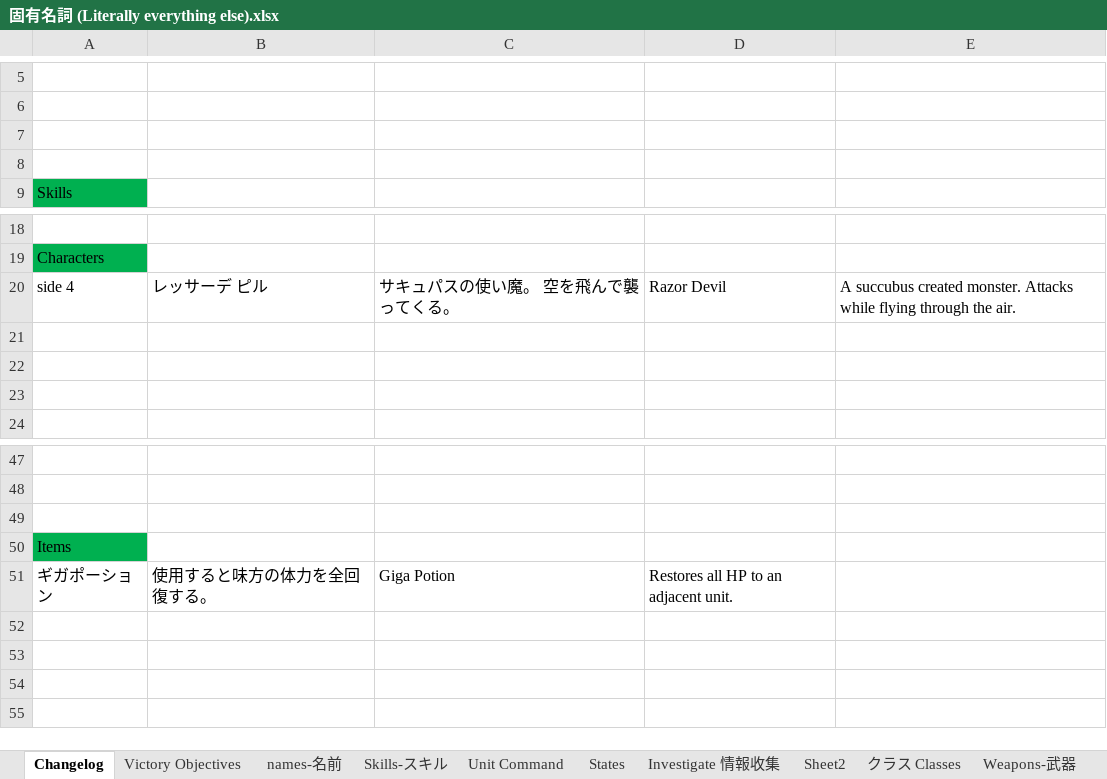
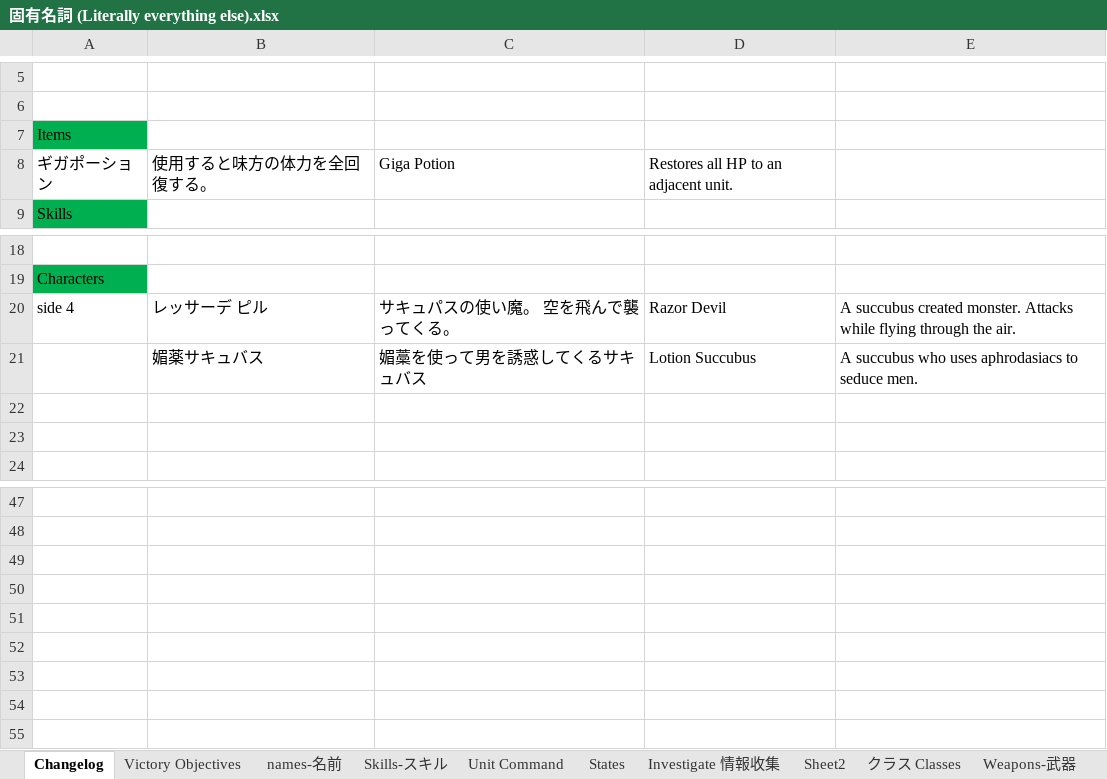
Before and after one commit to Giratena/Succubus-Senki-Translation-Project, an Excel workbook: 固有名詞 (Literally everything else).xlsx, sheet Changelog, drawn as a sheet; only a part is shown, gaps mark what is left out; values as stored, in another font and other column widths than the file's, no borders; the diff names each change by its address in the sheet, - before the commit and + after, or states it on an @@ line.

```diff
--- a/固有名詞 (Literally everything else).xlsx (sheet Changelog)
+++ b/固有名詞 (Literally everything else).xlsx (sheet Changelog)
-A7: (empty)
+A7: Items
-A7 fill: none
+A7 fill: #00B050
-row 8: (empty)
+row 8: ギガポーション | 使用すると味方の体力を全回復する。 | Giga Potion | Restores all HP to an adjacent unit.
-row 21: (empty)
+row 21:  | 媚薬サキュバス | 媚藁を使って男を誘惑してくるサキュバス | Lotion Succubus | A succubus who uses aphrodasiacs to seduce men.
-A50: Items
+A50: (empty)
-A50 fill: #00B050
+A50 fill: none
-row 51: ギガポーション | 使用すると味方の体力を全回復する。 | Giga Potion | Restores all HP to an adjacent unit.
+row 51: (empty)
```
Also changed, not shown: sheet names-名前, 3 other files.
